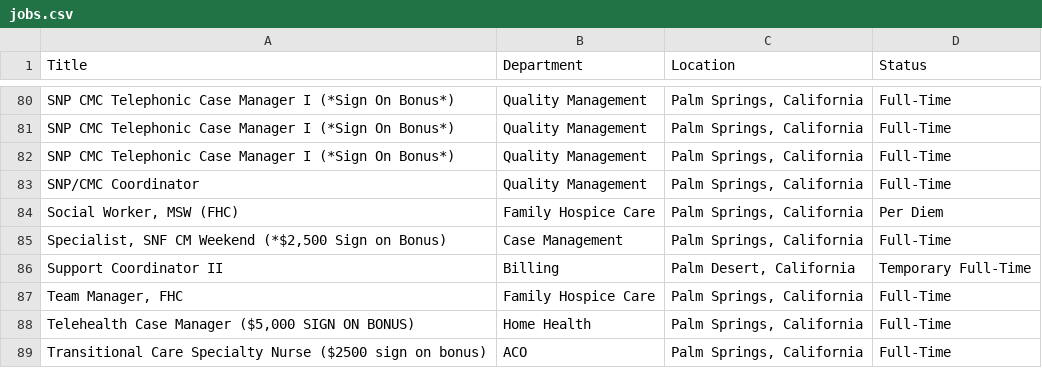
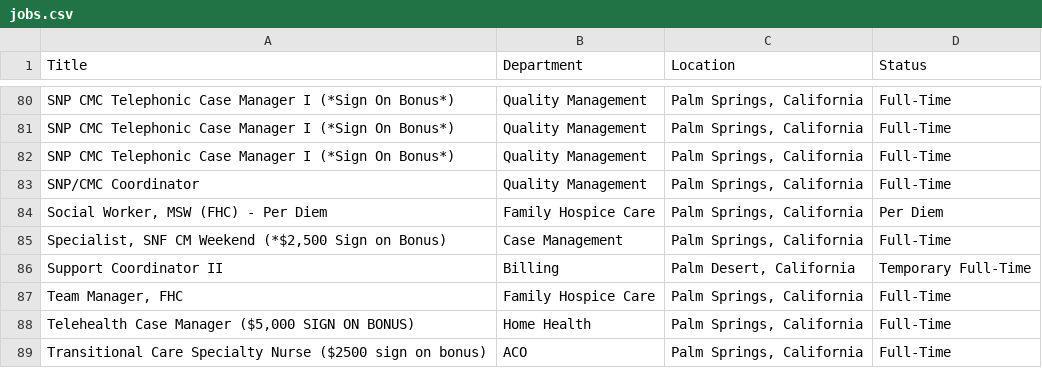
Before and after one commit to ryancheley/dohc_jobs, a CSV file: jobs.csv, drawn as a sheet; only a part is shown, gaps mark what is left out.

```diff
--- a/jobs.csv
+++ b/jobs.csv
@@ -83,3 +83,3 @@ SNP CMC Telephonic Case Manager I (*Sign On Bonus*),Quality Management,"Palm Spr
 SNP/CMC Coordinator,Quality Management,"Palm Springs, California",Full-Time
-"Social Worker, MSW (FHC)",Family Hospice Care,"Palm Springs, California",Per Diem
+"Social Worker, MSW (FHC) - Per Diem",Family Hospice Care,"Palm Springs, California",Per Diem
 "Specialist, SNF CM Weekend (*$2,500 Sign on Bonus)",Case Management,"Palm Springs, California",Full-Time
```
